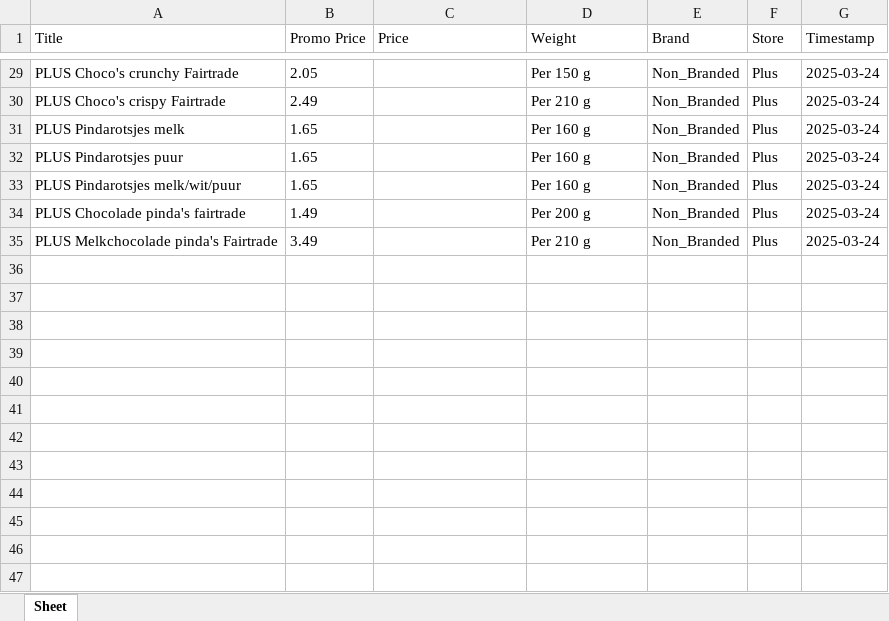
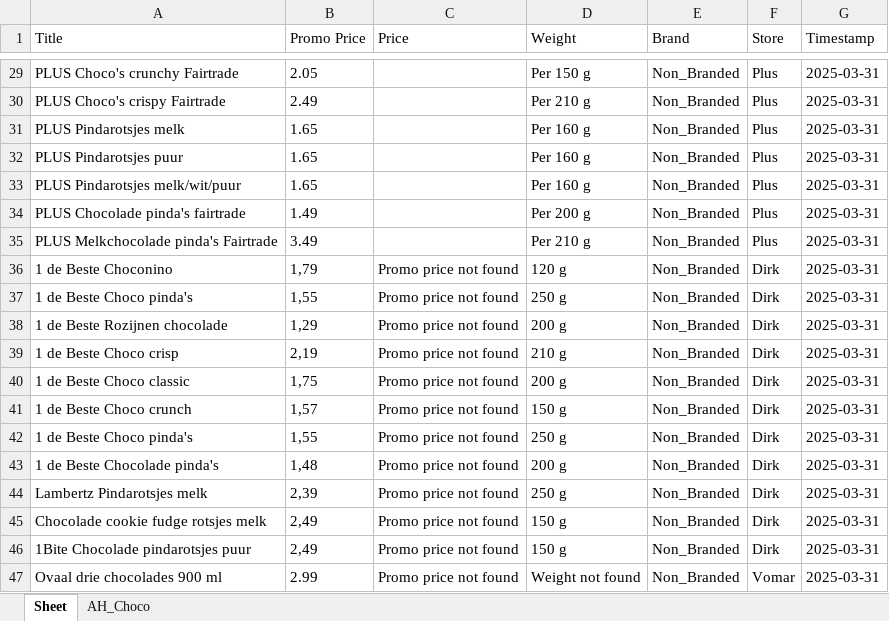
Before and after one commit to wweijs/MOScraper, an Excel workbook: Web Scraping/choco.xlsx, sheet Sheet, drawn as a sheet; only a part is shown, gaps mark what is left out; values as stored, in another font and other column widths than the file's, no borders; the diff covers the shown part only; the diff names each change by its address in the sheet, - before the commit and + after, or states it on an @@ line.

```diff
--- a/Web Scraping/choco.xlsx (sheet Sheet)
+++ b/Web Scraping/choco.xlsx (sheet Sheet)
+sheet tab: AH_Choco
-G29:G35 (Timestamp): 2025-03-24
+G29:G35 (Timestamp): 2025-03-31
+row 36: 1 de Beste Choconino | 1,79 | Promo price not found | 120 g | Non_Branded | Dirk | 2025-03-31
+row 37: 1 de Beste Choco pinda's | 1,55 | Promo price not found | 250 g | Non_Branded | Dirk | 2025-03-31
+row 38: 1 de Beste Rozijnen chocolade | 1,29 | Promo price not found | 200 g | Non_Branded | Dirk | 2025-03-31
+row 39: 1 de Beste Choco crisp | 2,19 | Promo price not found | 210 g | Non_Branded | Dirk | 2025-03-31
+row 40: 1 de Beste Choco classic | 1,75 | Promo price not found | 200 g | Non_Branded | Dirk | 2025-03-31
+row 41: 1 de Beste Choco crunch | 1,57 | Promo price not found | 150 g | Non_Branded | Dirk | 2025-03-31
+row 42: 1 de Beste Choco pinda's | 1,55 | Promo price not found | 250 g | Non_Branded | Dirk | 2025-03-31
+row 43: 1 de Beste Chocolade pinda's | 1,48 | Promo price not found | 200 g | Non_Branded | Dirk | 2025-03-31
+row 44: Lambertz Pindarotsjes melk | 2,39 | Promo price not found | 250 g | Non_Branded | Dirk | 2025-03-31
+row 45: Chocolade cookie fudge rotsjes melk | 2,49 | Promo price not found | 150 g | Non_Branded | Dirk | 2025-03-31
+row 46: 1Bite Chocolade pindarotsjes puur | 2,49 | Promo price not found | 150 g | Non_Branded | Dirk | 2025-03-31
+row 47: Ovaal drie chocolades 900 ml | 2.99 | Promo price not found | Weight not found | Non_Branded | Vomar | 2025-03-31
```
Also changed, not shown: 56 added rows, 4 removed rows and 32 edited cells elsewhere in this sheet, Web Scraping/Action_data.xlsx, 5 other files.
